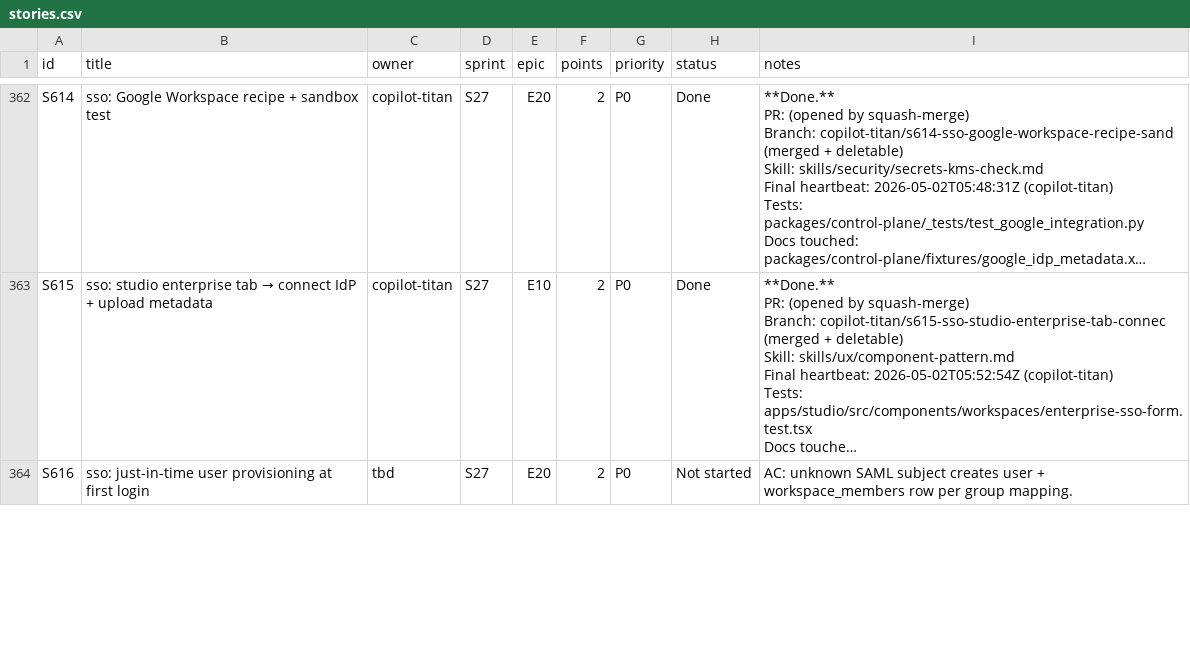
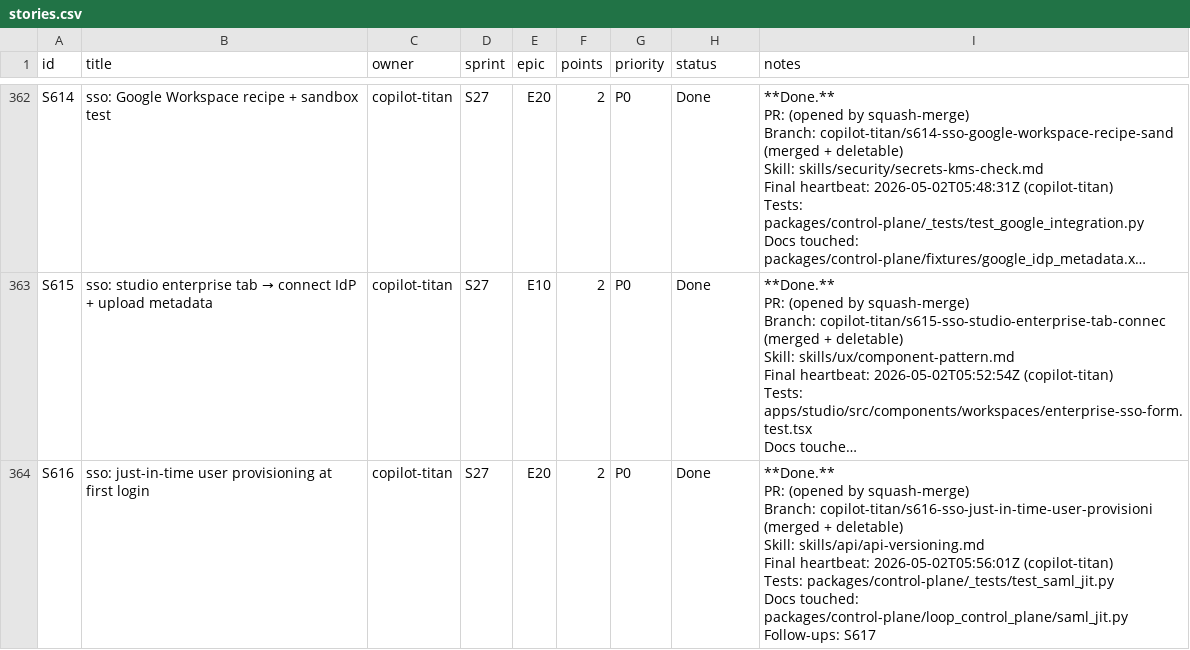
Before and after one commit to kwameasare/loop, a CSV file: loop_implementation/tracker/csv/stories.csv, drawn as a sheet; only a part is shown, gaps mark what is left out; long unchanged cells end in …; ↵ is a line break in a cell; the diff covers the shown part only; the diff names each change by its address in the sheet, - before the commit and + after, or states it on an @@ line.

```diff
--- a/loop_implementation/tracker/csv/stories.csv
+++ b/loop_implementation/tracker/csv/stories.csv
-C364 (owner): tbd
+C364 (owner): copilot-titan
-H364 (status): Not started
+H364 (status): Done
-I364 (notes): AC: unknown SAML subject creates user + workspace_members row per group mapping.
+I364 (notes): **Done.** ↵ PR: (opened by squash-merge) ↵ Branch: copilot-titan/s616-sso-just-in-time-user-provisioni (merged + deletable) ↵ Skill: skills/api/api-versioning.md ↵ Final heartbeat: 2026-05-02T05:56:01Z (copilot-titan) ↵ Tests: packages/control-plane/_tests/test_saml_jit.py ↵ Docs touched: packages/control-plane/loop_control_plane/saml_jit.py ↵ Follow-ups: S617
```
Also changed, not shown: 11 edited cells elsewhere in this file, loop_implementation/tracker/csv/overview.csv, 5 other files.
